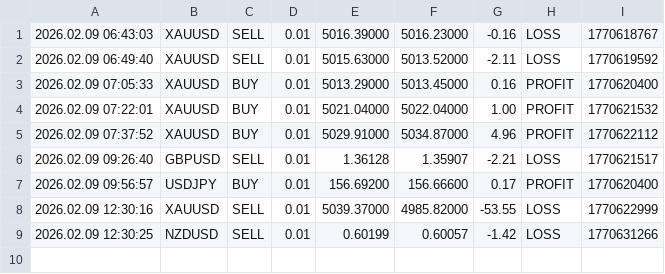
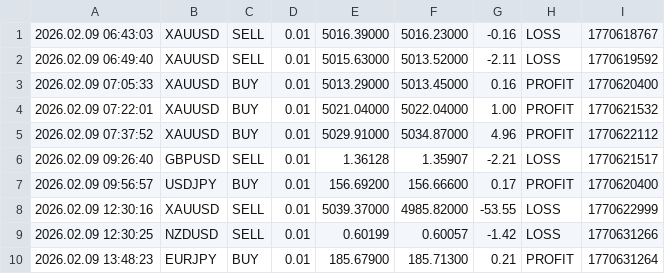
Before and after one commit to Monte-Ntuli/Sentinal-Dashboard, a CSV file: BEAN_TradeCloseLog.csv, drawn as a sheet; the diff names each change by its address in the sheet, - before the commit and + after, or states it on an @@ line.

Commit message:
Hourly Update: 2026/02/09 14:30:56,39

```diff
--- a/BEAN_TradeCloseLog.csv
+++ b/BEAN_TradeCloseLog.csv
+row 10: 2026.02.09 13:48:23 | EURJPY | BUY | 0.01 | 185.67900 | 185.71300 | 0.21 | PROFIT | 1770631264
```
